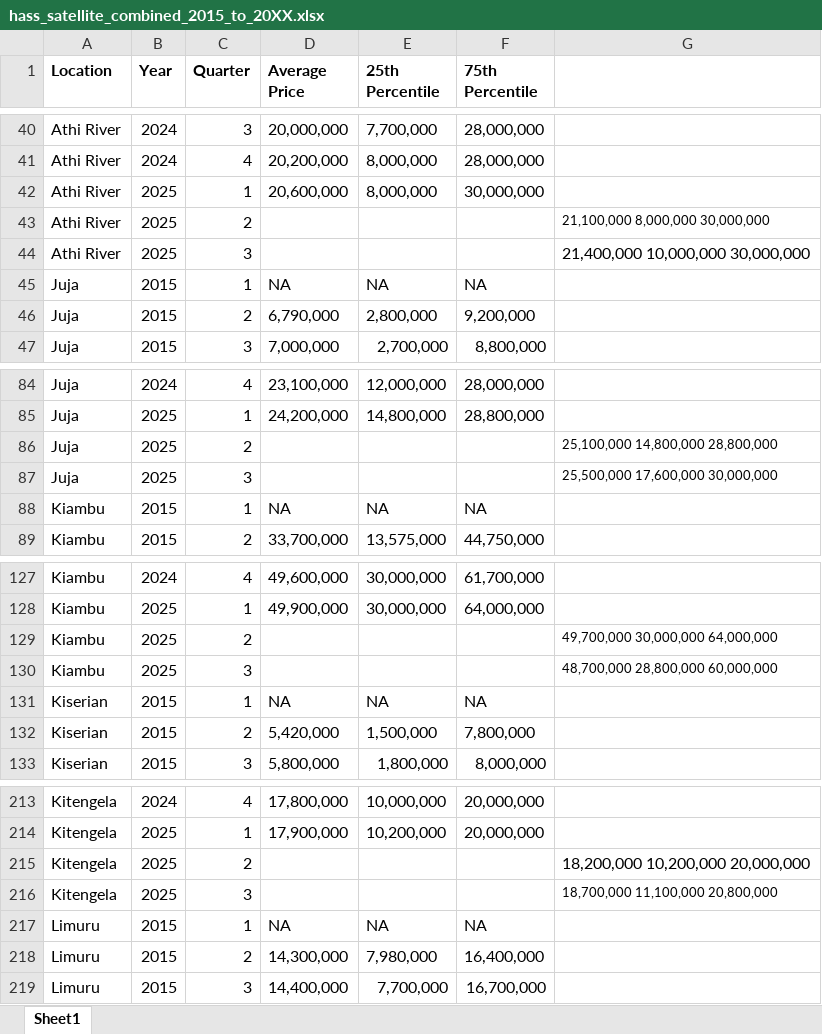
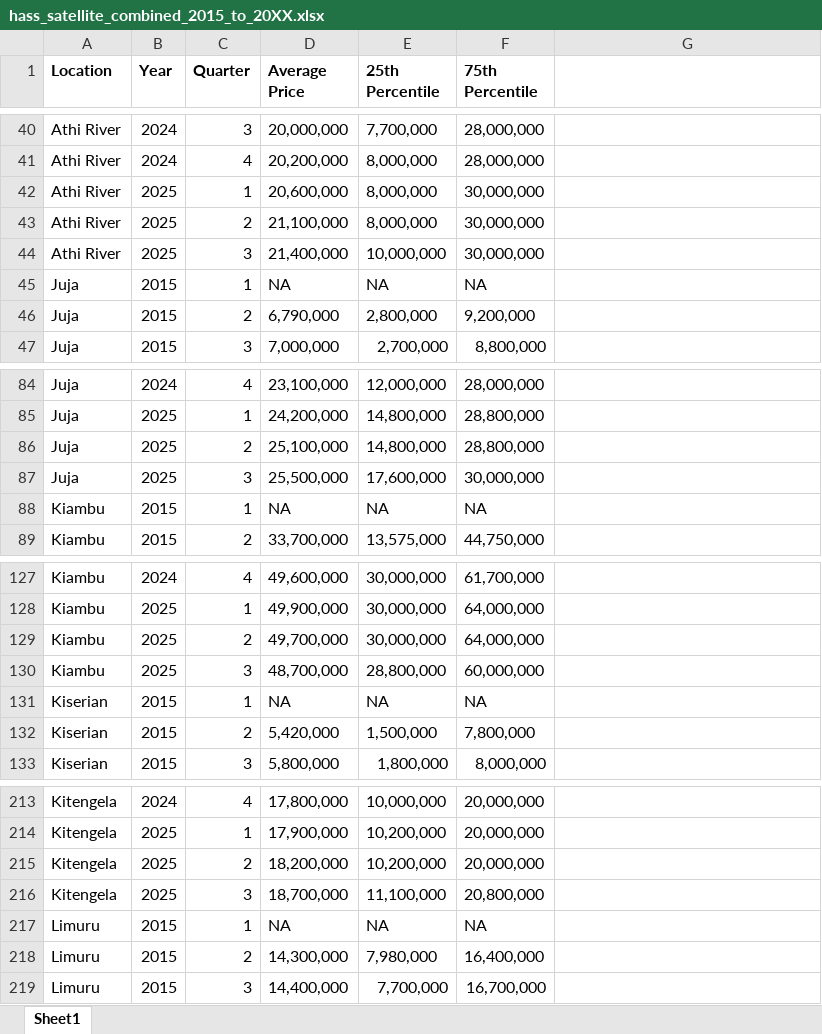
Before and after one commit to wokech/shiny_app_dev, an Excel workbook: sub_pro_1_hass_land_price_app/processed_tables/hass_satellite_combined_2015_to_20XX.xlsx, sheet Sheet1, drawn as a sheet; only a part is shown, gaps mark what is left out; values as stored, in another font and other column widths than the file's, no borders; the diff covers the shown part only; the diff names each change by its address in the sheet, - before the commit and + after, or states it on an @@ line.

```diff
--- a/sub_pro_1_hass_land_price_app/processed_tables/hass_satellite_combined_2015_to_20XX.xlsx (sheet Sheet1)
+++ b/sub_pro_1_hass_land_price_app/processed_tables/hass_satellite_combined_2015_to_20XX.xlsx (sheet Sheet1)
-D43 (Average Price): (empty)
+D43 (Average Price): 21,100,000
-E43 (25th Percentile): (empty)
+E43 (25th Percentile): 8,000,000
-F43:F44 (75th Percentile): (empty)
+F43:F44 (75th Percentile): 30,000,000
-G43: 21,100,000 8,000,000 30,000,000
+G43: (empty)
-D44 (Average Price): (empty)
+D44 (Average Price): 21,400,000
-E44 (25th Percentile): (empty)
+E44 (25th Percentile): 10,000,000
-G44: 21,400,000 10,000,000 30,000,000
+G44: (empty)
-D86 (Average Price): (empty)
+D86 (Average Price): 25,100,000
-E86 (25th Percentile): (empty)
+E86 (25th Percentile): 14,800,000
-F86 (75th Percentile): (empty)
+F86 (75th Percentile): 28,800,000
-G86: 25,100,000 14,800,000 28,800,000
+G86: (empty)
-D87 (Average Price): (empty)
+D87 (Average Price): 25,500,000
-E87 (25th Percentile): (empty)
+E87 (25th Percentile): 17,600,000
-F87 (75th Percentile): (empty)
+F87 (75th Percentile): 30,000,000
-G87: 25,500,000 17,600,000 30,000,000
+G87: (empty)
-D129 (Average Price): (empty)
+D129 (Average Price): 49,700,000
-E129 (25th Percentile): (empty)
+E129 (25th Percentile): 30,000,000
-F129 (75th Percentile): (empty)
+F129 (75th Percentile): 64,000,000
-G129: 49,700,000 30,000,000 64,000,000
+G129: (empty)
-D130 (Average Price): (empty)
+D130 (Average Price): 48,700,000
-E130 (25th Percentile): (empty)
+E130 (25th Percentile): 28,800,000
-F130 (75th Percentile): (empty)
+F130 (75th Percentile): 60,000,000
-G130: 48,700,000 28,800,000 60,000,000
+G130: (empty)
-D215 (Average Price): (empty)
+D215 (Average Price): 18,200,000
-E215 (25th Percentile): (empty)
+E215 (25th Percentile): 10,200,000
-F215 (75th Percentile): (empty)
+F215 (75th Percentile): 20,000,000
-G215: 18,200,000 10,200,000 20,000,000
+G215: (empty)
-D216 (Average Price): (empty)
+D216 (Average Price): 18,700,000
-E216 (25th Percentile): (empty)
+E216 (25th Percentile): 11,100,000
-F216 (75th Percentile): (empty)
+F216 (75th Percentile): 20,800,000
-G216: 18,700,000 11,100,000 20,800,000
+G216: (empty)
```
Also changed, not shown: 55 edited cells and cell formats elsewhere in this sheet, sub_pro_1_hass_land_price_app/hass_land_price_app/all_data_avg_price.xlsx, sub_pro_1_hass_land_price_app/hass_land_price_app/all_data_avg_price_data.xlsx, 7 other files.
